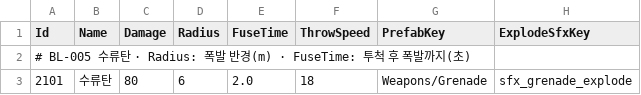
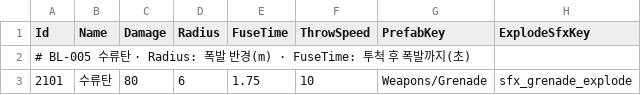
Before and after one commit to KooHoo-Dev/3rd_3D_1-3D-Project-team_even, a TSV file: Assets/StreamingAssets/Tables/GrenadeTable.tsv, drawn as a sheet.

```diff
--- a/Assets/StreamingAssets/Tables/GrenadeTable.tsv
+++ b/Assets/StreamingAssets/Tables/GrenadeTable.tsv
@@ -2,2 +2,2 @@ Id	Name	Damage	Radius	FuseTime	ThrowSpeed	PrefabKey	ExplodeSfxKey
 # BL-005 수류탄  ·  Radius: 폭발 반경(m)  ·  FuseTime: 투척 후 폭발까지(초)
-2101	수류탄	80	6	2.0	18	Weapons/Grenade	sfx_grenade_explode
+2101	수류탄	80	6	1.75	10	Weapons/Grenade	sfx_grenade_explode
```
Also changed, not shown: 3 other files.
